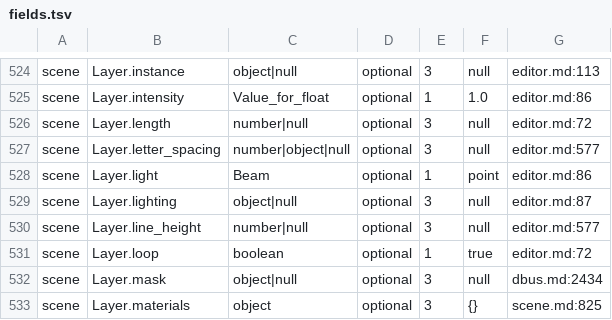
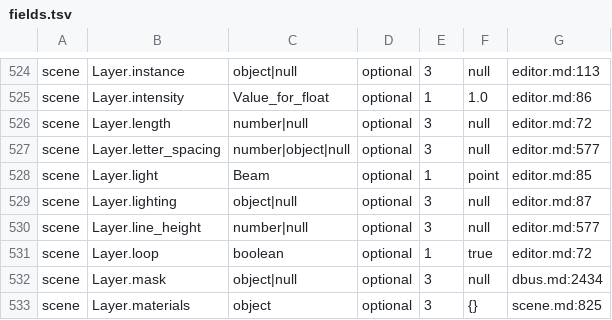
Before and after one commit to reiwand/reiwand, a TSV file: crates/reiwand-upgrade/table/fields.tsv, drawn as a sheet; only a part is shown, gaps mark what is left out.

```diff
--- a/crates/reiwand-upgrade/table/fields.tsv
+++ b/crates/reiwand-upgrade/table/fields.tsv
@@ -527,3 +527,3 @@ scene	Layer.length	number|null	optional	3	null	editor.md:72
 scene	Layer.letter_spacing	number|object|null	optional	3	null	editor.md:577
-scene	Layer.light	Beam	optional	1	"point"	editor.md:86
+scene	Layer.light	Beam	optional	1	"point"	editor.md:85
 scene	Layer.lighting	object|null	optional	3	null	editor.md:87
```
Also changed, not shown: 19 other files.
